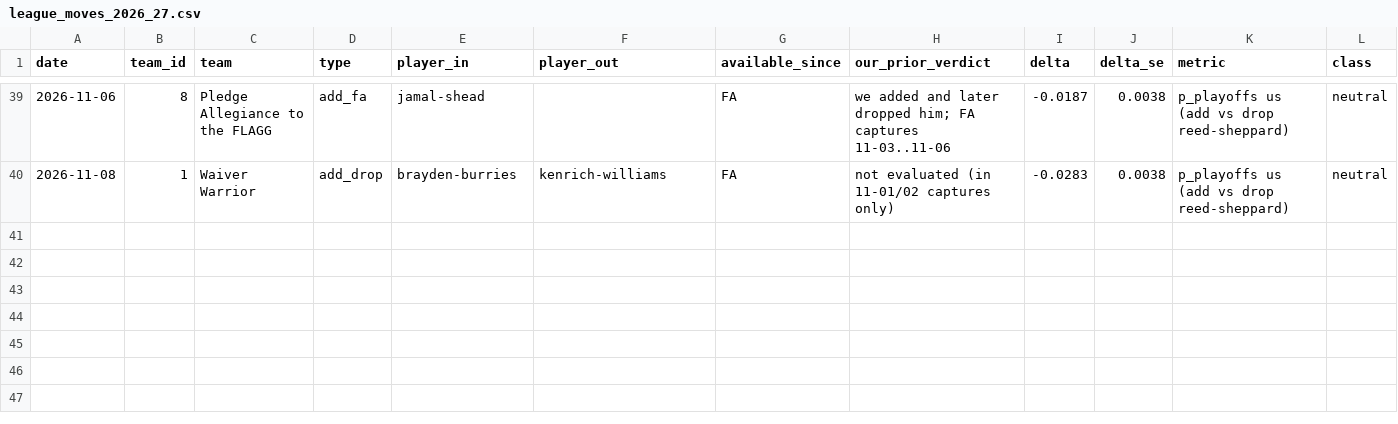
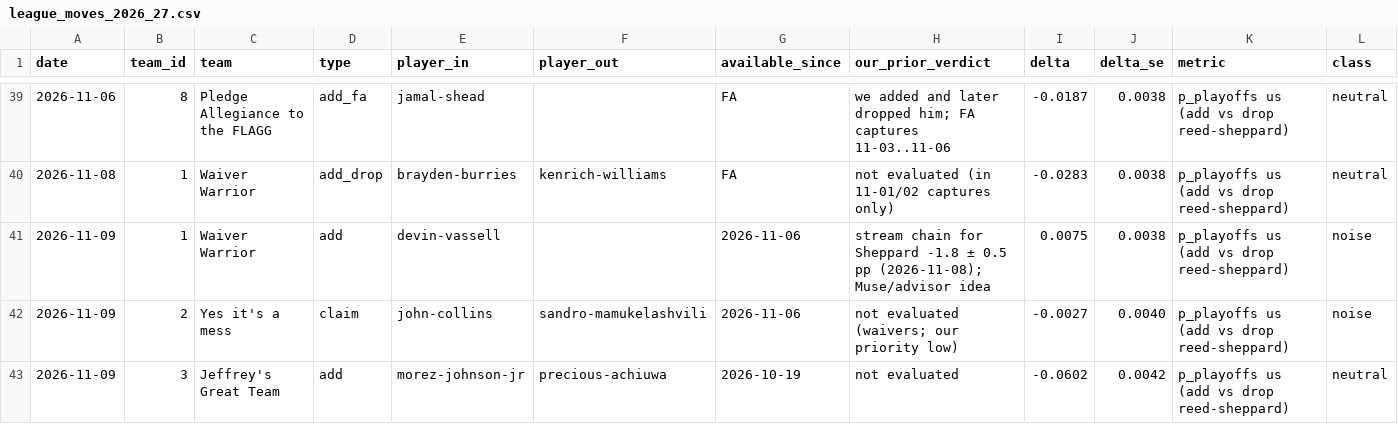
Before and after one commit to hmku/nba, a CSV file: data/processed/league_moves_2026_27.csv, drawn as a sheet; only a part is shown, gaps mark what is left out; rows hold the shown columns only; the diff names each change by its address in the sheet, - before the commit and + after, or states it on an @@ line.

```diff
--- a/data/processed/league_moves_2026_27.csv
+++ b/data/processed/league_moves_2026_27.csv
+row 41: 2026-11-09 | 1 | Waiver Warrior | add | devin-vassell |  | 2026-11-06 | stream chain for Sheppard -1.8 ± 0.5 pp (2026-11-08); Muse/advisor idea | 0.0075 | 0.0038 | p_playoffs us (add vs drop reed-sheppard) | noise
+row 42: 2026-11-09 | 2 | Yes it's a mess | claim | john-collins | sandro-mamukelashvili | 2026-11-06 | not evaluated (waivers; our priority low) | -0.0027 | 0.0040 | p_playoffs us (add vs drop reed-sheppard) | noise
+row 43: 2026-11-09 | 3 | Jeffrey's Great Team | add | morez-johnson-jr | precious-achiuwa | 2026-10-19 | not evaluated | -0.0602 | 0.0042 | p_playoffs us (add vs drop reed-sheppard) | neutral
```
Also changed, not shown: data/processed/projections_2026_27.inseason.csv, 20 other files.
